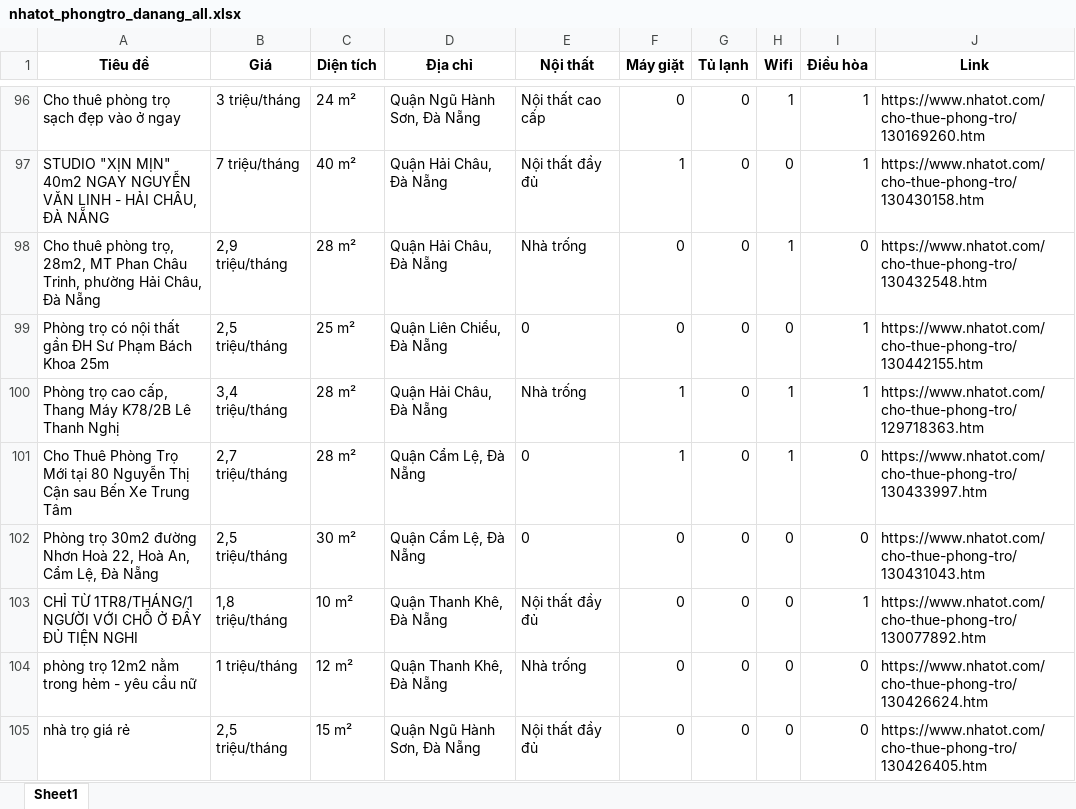
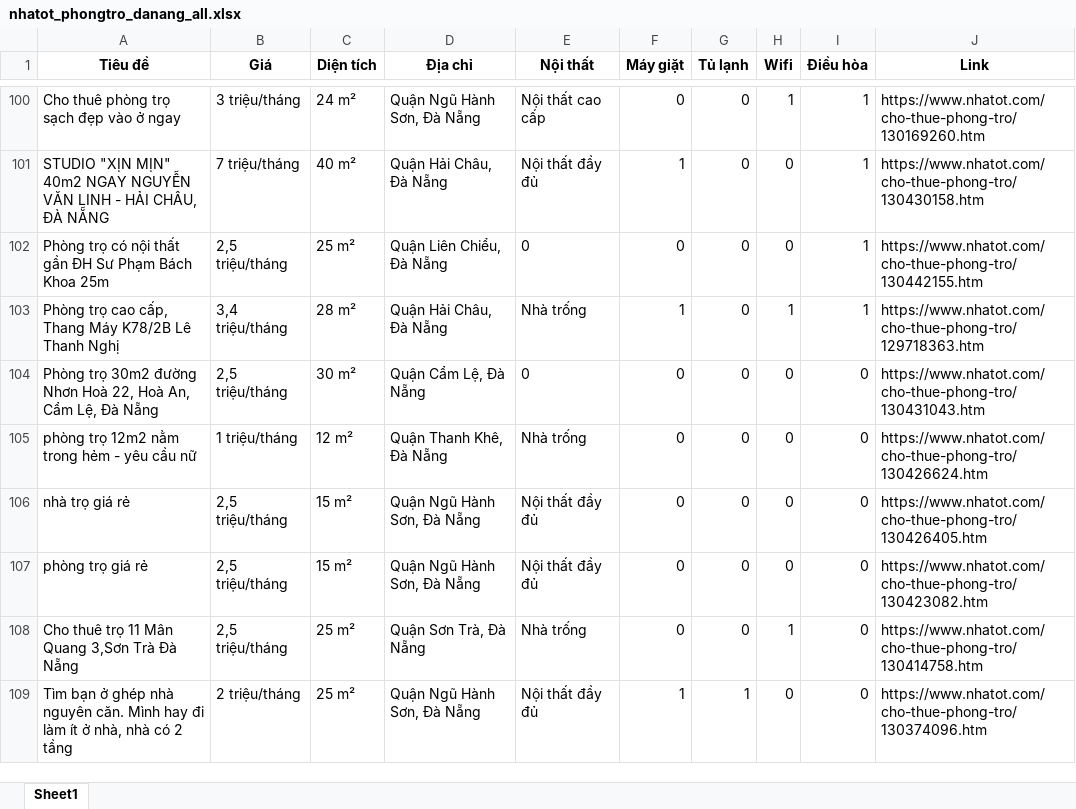
Before and after one commit to 5ude-k/c-o-d-li-u-ph-ng-tr-, an Excel workbook: nhatot_phongtro_danang_all.xlsx, sheet Sheet1, drawn as a sheet; only a part is shown, gaps mark what is left out; the shorter side is filled out with more unchanged rows; values as stored, in another font and other column widths than the file's, no borders; removed rows and columns are numbered as before the commit, all else as after; the diff covers the shown part only; the diff names each change by its address in the sheet, - before the commit and + after, or states it on an @@ line.

```diff
--- a/nhatot_phongtro_danang_all.xlsx (sheet Sheet1)
+++ b/nhatot_phongtro_danang_all.xlsx (sheet Sheet1)
-row 98: Cho thuê phòng trọ, 28m2, MT Phan Châu Trinh, phường Hải Châu, Đà Nẵng | 2,9 triệu/tháng | 28 m² | Quận Hải Châu, Đà Nẵng | Nhà trống | 0 | 0 | 1 | 0 | https://www.nhatot.com/cho-thue-phong-tro/130432548.htm
-row 101: Cho Thuê Phòng Trọ Mới tại 80 Nguyễn Thị Cận sau Bến Xe Trung Tâm | 2,7 triệu/tháng | 28 m² | Quận Cẩm Lệ, Đà Nẵng | 0 | 1 | 0 | 1 | 0 | https://www.nhatot.com/cho-thue-phong-tro/130433997.htm
-row 103: CHỈ TỪ 1TR8/THÁNG/1 NGƯỜI VỚI CHỖ Ở ĐẦY ĐỦ TIỆN NGHI | 1,8 triệu/tháng | 10 m² | Quận Thanh Khê, Đà Nẵng | Nội thất đầy đủ | 0 | 0 | 0 | 1 | https://www.nhatot.com/cho-thue-phong-tro/130077892.htm
```
Also changed, not shown: 6 added rows, 6 removed rows, 7 moved rows and 8 edited cells elsewhere in this sheet, 3 other files.
